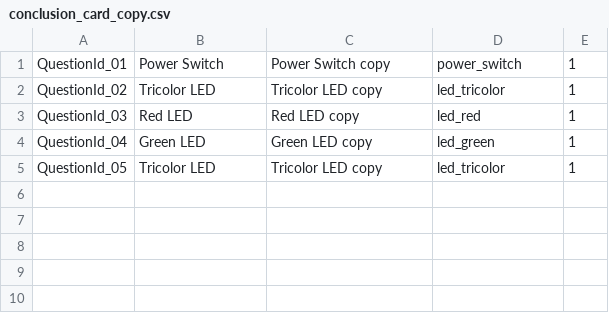
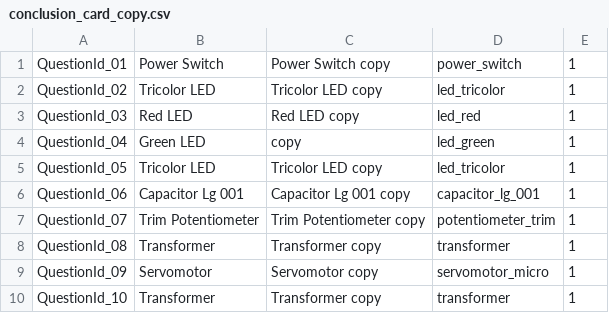
Before and after one commit to edwerner/TextBasedAndroidGame1, a CSV file: res/raw/conclusion_card_copy.csv, drawn as a sheet.

```diff
--- a/res/raw/conclusion_card_copy.csv
+++ b/res/raw/conclusion_card_copy.csv
@@ -3,3 +3,8 @@ QuestionId_02,Tricolor LED,Tricolor LED copy,led_tricolor,1
 QuestionId_03,Red LED,Red LED copy,led_red,1
-QuestionId_04,Green LED,Green LED copy,led_green,1
+QuestionId_04,Green LED, copy,led_green,1
 QuestionId_05,Tricolor LED,Tricolor LED copy,led_tricolor,1
+QuestionId_06,Capacitor Lg 001,Capacitor Lg 001 copy,capacitor_lg_001,1
+QuestionId_07,Trim Potentiometer,Trim Potentiometer copy,potentiometer_trim,1
+QuestionId_08,Transformer,Transformer copy,transformer,1
+QuestionId_09,Servomotor,Servomotor copy,servomotor_micro,1
+QuestionId_10,Transformer,Transformer copy,transformer,1
```
Also changed, not shown: res/raw/bag_item_copy.csv, res/raw/locations_copy.csv, 8 other files.
